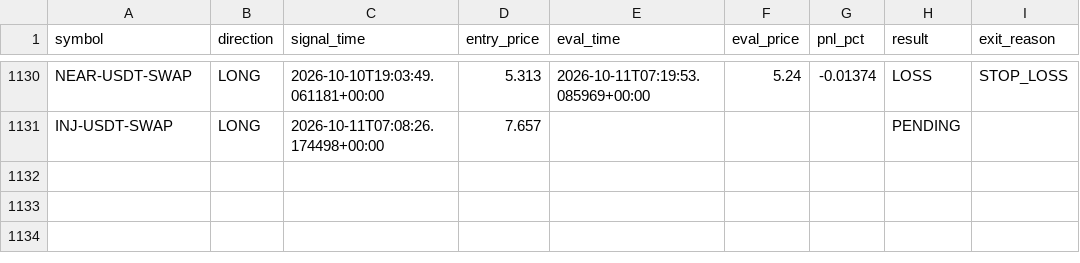
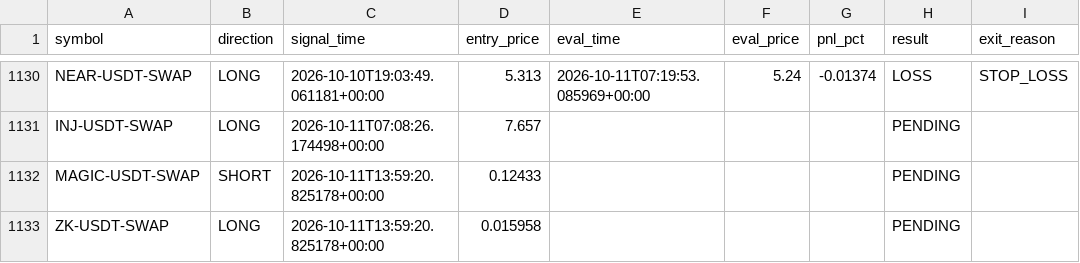
Before and after one commit to ksemehmet5-afk/altcoin-monitor-, a CSV file: monitor_state/signals_log.csv, drawn as a sheet; only a part is shown, gaps mark what is left out; the diff names each change by its address in the sheet, - before the commit and + after, or states it on an @@ line.

```diff
--- a/monitor_state/signals_log.csv
+++ b/monitor_state/signals_log.csv
+row 1132: MAGIC-USDT-SWAP | SHORT | 2026-10-11T13:59:20.825178+00:00 | 0.12433 |  |  |  | PENDING
+row 1133: ZK-USDT-SWAP | LONG | 2026-10-11T13:59:20.825178+00:00 | 0.015958 |  |  |  | PENDING
```
Also changed, not shown: 3 other files.
